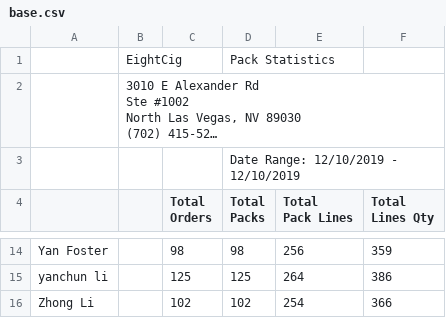
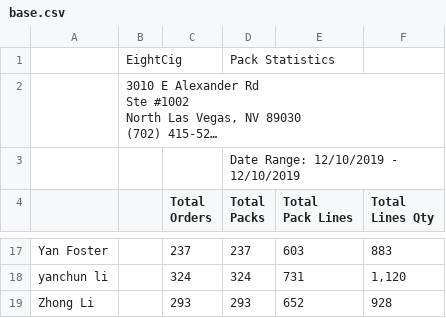
Before and after one commit to yoany-eightcig/dashboard-statistics, a CSV file: storage/base.csv, drawn as a sheet; only a part is shown, gaps mark what is left out; long unchanged cells end in …; addresses are those after the commit; the diff covers the shown part only; the diff names each change by its address in the sheet, - before the commit and + after, or states it on an @@ line.

```diff
--- a/storage/base.csv
+++ b/storage/base.csv
-C17 (Total Orders): 98
+C17 (Total Orders): 237
-D17 (Total Packs): 98
+D17 (Total Packs): 237
-E17 (Total Pack Lines): 256
+E17 (Total Pack Lines): 603
-F17 (Total Lines Qty): 359
+F17 (Total Lines Qty): 883
-C18 (Total Orders): 125
+C18 (Total Orders): 324
-D18 (Total Packs): 125
+D18 (Total Packs): 324
-E18 (Total Pack Lines): 264
+E18 (Total Pack Lines): 731
-F18 (Total Lines Qty): 386
+F18 (Total Lines Qty): 1,120
-C19 (Total Orders): 102
+C19 (Total Orders): 293
-D19 (Total Packs): 102
+D19 (Total Packs): 293
-E19 (Total Pack Lines): 254
+E19 (Total Pack Lines): 652
-F19 (Total Lines Qty): 366
+F19 (Total Lines Qty): 928
```
Also changed, not shown: 3 added rows and 28 edited cells elsewhere in this file, storage/pack_today.csv, storage/pick_today.csv, 5 other files.
